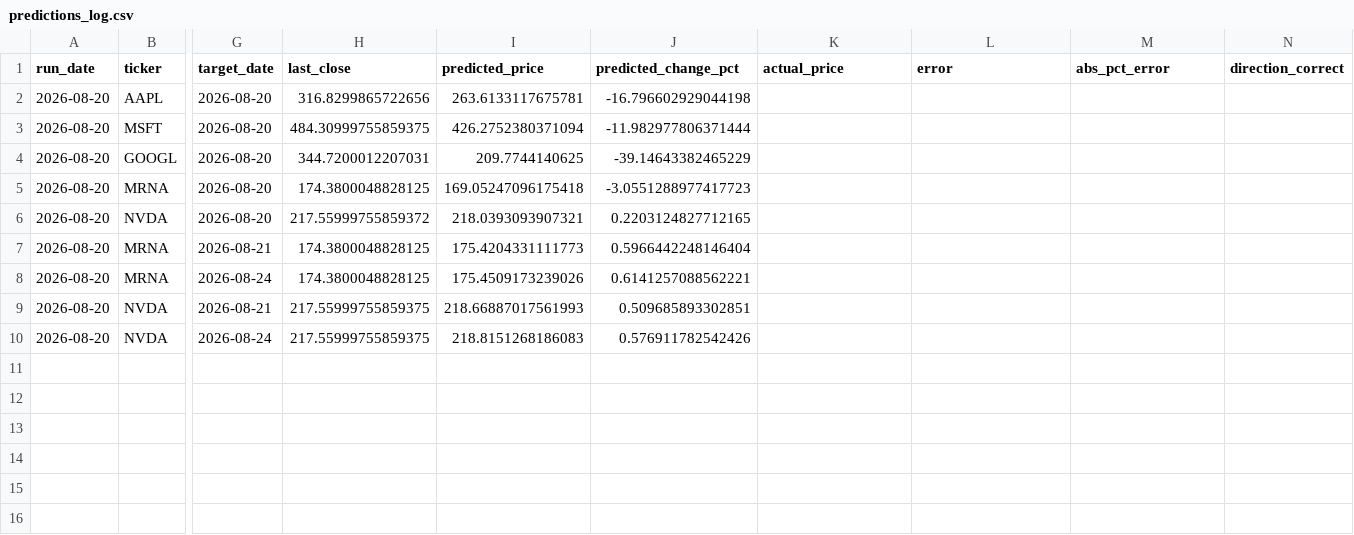
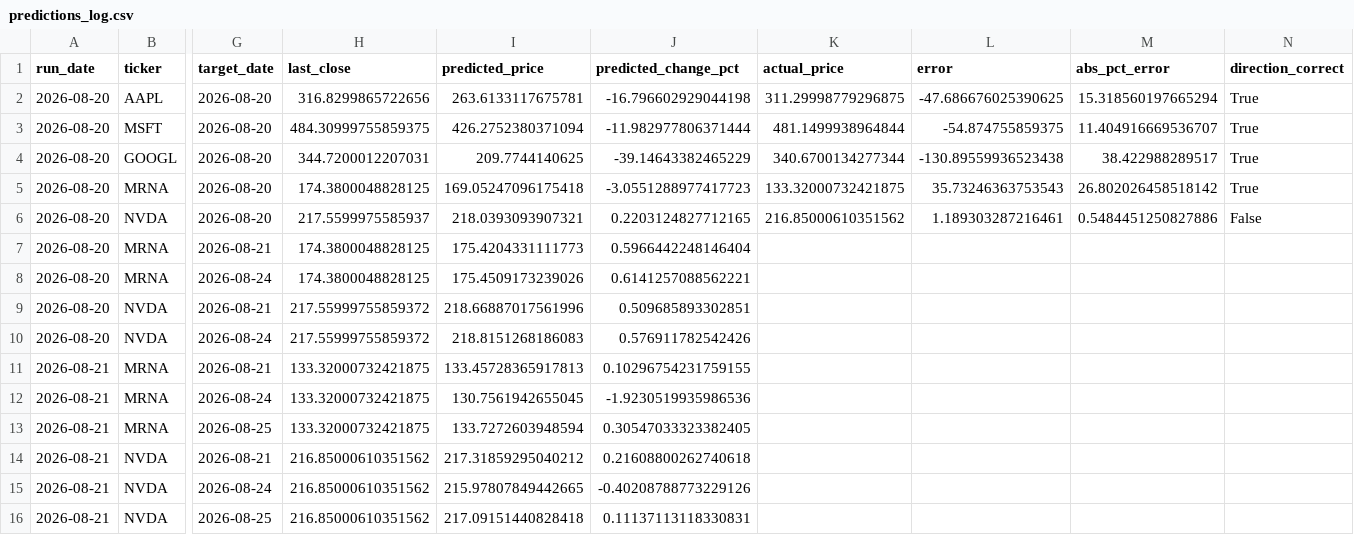
Before and after one commit to kandokmaithong8/stock-toolkit, a CSV file: predictions_log.csv, drawn as a sheet; only a part is shown, gaps mark what is left out; rows hold the shown columns only; the diff names each change by its address in the sheet, - before the commit and + after, or states it on an @@ line.

```diff
--- a/predictions_log.csv
+++ b/predictions_log.csv
-K2 (actual_price): (empty)
+K2 (actual_price): 311.29998779296875
-L2 (error): (empty)
+L2 (error): -47.686676025390625
-M2 (abs_pct_error): (empty)
+M2 (abs_pct_error): 15.318560197665294
-N2:N5 (direction_correct): (empty)
+N2:N5 (direction_correct): True
-K3 (actual_price): (empty)
+K3 (actual_price): 481.1499938964844
-L3 (error): (empty)
+L3 (error): -54.874755859375
-M3 (abs_pct_error): (empty)
+M3 (abs_pct_error): 11.404916669536707
-K4 (actual_price): (empty)
+K4 (actual_price): 340.6700134277344
-L4 (error): (empty)
+L4 (error): -130.89559936523438
-M4 (abs_pct_error): (empty)
+M4 (abs_pct_error): 38.422988289517
-K5 (actual_price): (empty)
+K5 (actual_price): 133.32000732421875
-L5 (error): (empty)
+L5 (error): 35.73246363753543
-M5 (abs_pct_error): (empty)
+M5 (abs_pct_error): 26.802026458518142
-H6 (last_close): 217.55999755859372
+H6 (last_close): 217.5599975585937
-K6 (actual_price): (empty)
+K6 (actual_price): 216.85000610351562
-L6 (error): (empty)
+L6 (error): 1.189303287216461
-M6 (abs_pct_error): (empty)
+M6 (abs_pct_error): 0.5484451250827886
-N6 (direction_correct): (empty)
+N6 (direction_correct): False
-H9:H10 (last_close): 217.55999755859375
+H9:H10 (last_close): 217.55999755859372
-I9 (predicted_price): 218.66887017561993
+I9 (predicted_price): 218.66887017561996
+row 11: 2026-08-21 | MRNA | 2026-08-21 | 133.32000732421875 | 133.45728365917813 | 0.10296754231759155
+row 12: 2026-08-21 | MRNA | 2026-08-24 | 133.32000732421875 | 130.7561942655045 | -1.9230519935986536
+row 13: 2026-08-21 | MRNA | 2026-08-25 | 133.32000732421875 | 133.7272603948594 | 0.30547033323382405
+row 14: 2026-08-21 | NVDA | 2026-08-21 | 216.85000610351562 | 217.31859295040212 | 0.21608800262740618
+row 15: 2026-08-21 | NVDA | 2026-08-24 | 216.85000610351562 | 215.97807849442665 | -0.40208788773229126
+row 16: 2026-08-21 | NVDA | 2026-08-25 | 216.85000610351562 | 217.09151440828418 | 0.11137113118330831
```
